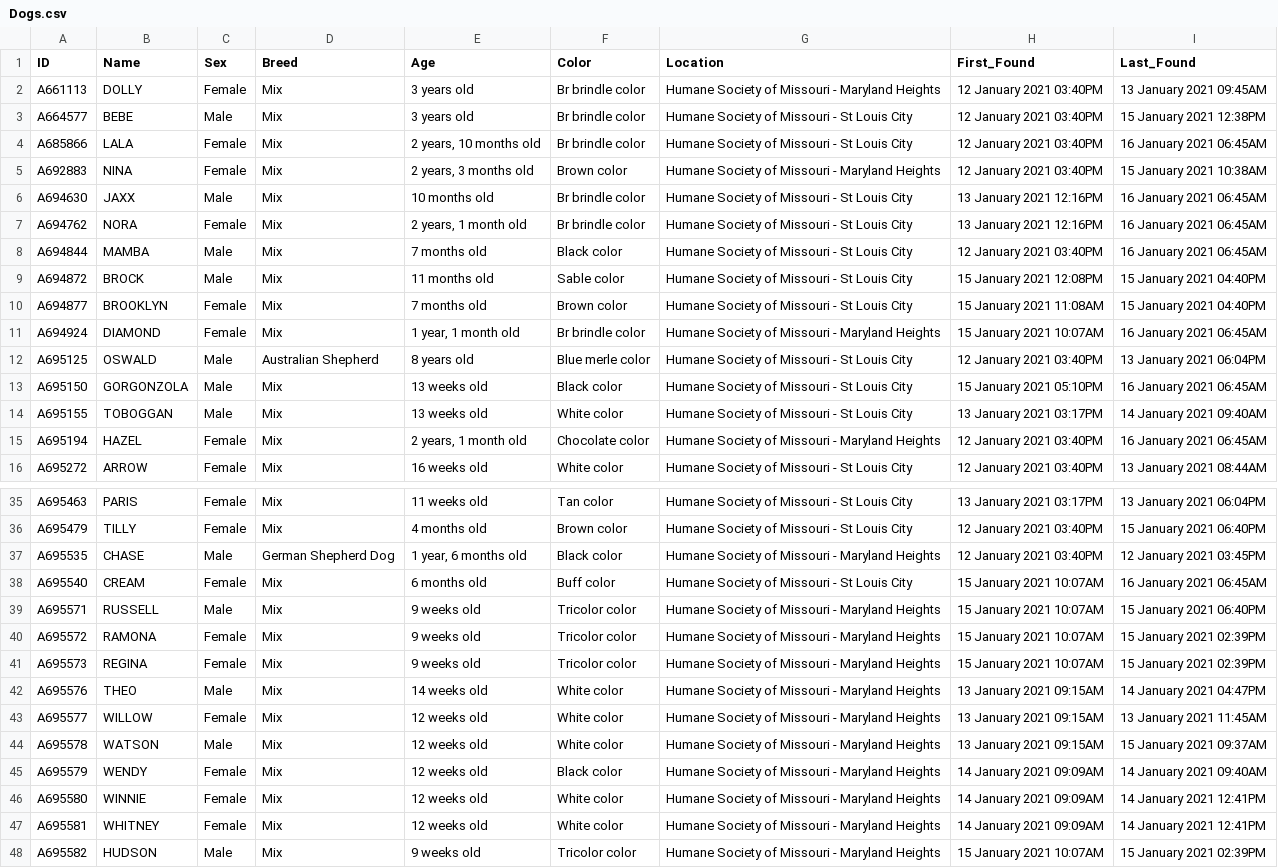
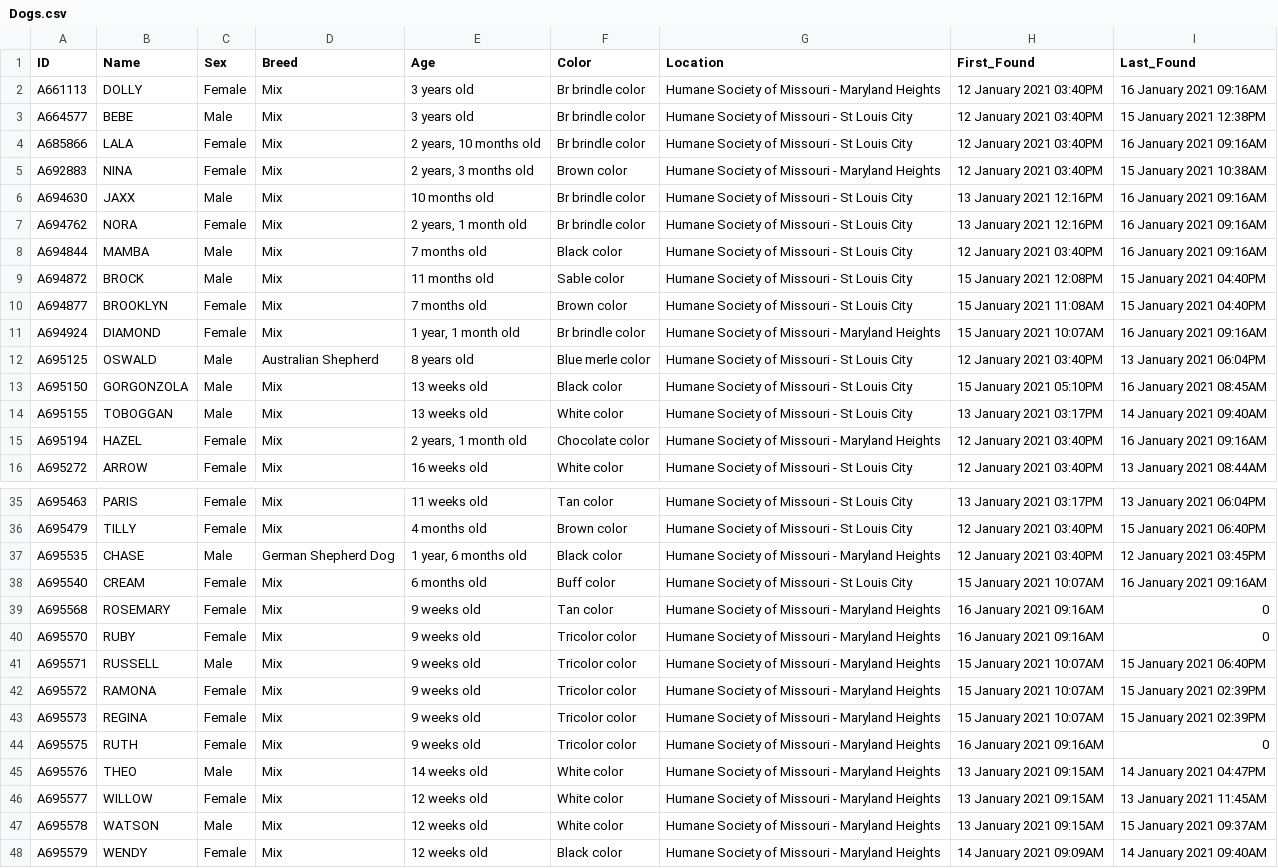
Before and after one commit to psychicesp/HSMO-scraper, a CSV file: Dogs.csv, drawn as a sheet; only a part is shown, gaps mark what is left out; the shorter side is filled out with more unchanged rows; the diff covers the shown part only.

```diff
--- a/Dogs.csv
+++ b/Dogs.csv
@@ -1,16 +1,16 @@
 ID,Name,Sex,Breed,Age,Color,Location,First_Found,Last_Found
-A661113,DOLLY,Female,Mix,3 years old,Br brindle color,Humane Society of Missouri - Maryland Heights,12 January 2021 03:40PM,13 January 2021 09:45AM
+A661113,DOLLY,Female,Mix,3 years old,Br brindle color,Humane Society of Missouri - Maryland Heights,12 January 2021 03:40PM,16 January 2021 09:16AM
 A664577,BEBE,Male,Mix,3 years old,Br brindle color,Humane Society of Missouri - St Louis City,12 January 2021 03:40PM,15 January 2021 12:38PM
-A685866,LALA,Female,Mix,"2 years, 10 months old",Br brindle color,Humane Society of Missouri - St Louis City,12 January 2021 03:40PM,16 January 2021 06:45AM
+A685866,LALA,Female,Mix,"2 years, 10 months old",Br brindle color,Humane Society of Missouri - St Louis City,12 January 2021 03:40PM,16 January 2021 09:16AM
 A692883,NINA,Female,Mix,"2 years, 3 months old",Brown color,Humane Society of Missouri - Maryland Heights,12 January 2021 03:40PM,15 January 2021 10:38AM
-A694630,JAXX,Male,Mix,10 months old,Br brindle color,Humane Society of Missouri - St Louis City,13 January 2021 12:16PM,16 January 2021 06:45AM
-A694762,NORA,Female,Mix,"2 years, 1 month old",Br brindle color,Humane Society of Missouri - St Louis City,13 January 2021 12:16PM,16 January 2021 06:45AM
-A694844,MAMBA,Male,Mix,7 months old,Black color,Humane Society of Missouri - St Louis City,12 January 2021 03:40PM,16 January 2021 06:45AM
+A694630,JAXX,Male,Mix,10 months old,Br brindle color,Humane Society of Missouri - St Louis City,13 January 2021 12:16PM,16 January 2021 09:16AM
+A694762,NORA,Female,Mix,"2 years, 1 month old",Br brindle color,Humane Society of Missouri - St Louis City,13 January 2021 12:16PM,16 January 2021 09:16AM
+A694844,MAMBA,Male,Mix,7 months old,Black color,Humane Society of Missouri - St Louis City,12 January 2021 03:40PM,16 January 2021 09:16AM
 A694872,BROCK,Male,Mix,11 months old,Sable color,Humane Society of Missouri - St Louis City,15 January 2021 12:08PM,15 January 2021 04:40PM
 A694877,BROOKLYN,Female,Mix,7 months old,Brown color,Humane Society of Missouri - St Louis City,15 January 2021 11:08AM,15 January 2021 04:40PM
-A694924,DIAMOND,Female,Mix,"1 year, 1 month old",Br brindle color,Humane Society of Missouri - Maryland Heights,15 January 2021 10:07AM,16 January 2021 06:45AM
+A694924,DIAMOND,Female,Mix,"1 year, 1 month old",Br brindle color,Humane Society of Missouri - Maryland Heights,15 January 2021 10:07AM,16 January 2021 09:16AM
 A695125,OSWALD,Male,Australian Shepherd,8 years old,Blue merle color,Humane Society of Missouri - St Louis City,12 January 2021 03:40PM,13 January 2021 06:04PM
-A695150,GORGONZOLA,Male,Mix,13 weeks old,Black color,Humane Society of Missouri - St Louis City,15 January 2021 05:10PM,16 January 2021 06:45AM
+A695150,GORGONZOLA,Male,Mix,13 weeks old,Black color,Humane Society of Missouri - St Louis City,15 January 2021 05:10PM,16 January 2021 08:45AM
 A695155,TOBOGGAN,Male,Mix,13 weeks old,White color,Humane Society of Missouri - St Louis City,13 January 2021 03:17PM,14 January 2021 09:40AM
-A695194,HAZEL,Female,Mix,"2 years, 1 month old",Chocolate color,Humane Society of Missouri - Maryland Heights,12 January 2021 03:40PM,16 January 2021 06:45AM
+A695194,HAZEL,Female,Mix,"2 years, 1 month old",Chocolate color,Humane Society of Missouri - Maryland Heights,12 January 2021 03:40PM,16 January 2021 09:16AM
 A695272,ARROW,Female,Mix,16 weeks old,White color,Humane Society of Missouri - St Louis City,12 January 2021 03:40PM,13 January 2021 08:44AM
@@ -37,3 +37,5 @@ A695479,TILLY,Female,Mix,4 months old,Brown color,Humane Society of Missouri - S
 A695535,CHASE,Male,German Shepherd Dog,"1 year, 6 months old",Black color,Humane Society of Missouri - Maryland Heights,12 January 2021 03:40PM,12 January 2021 03:45PM
-A695540,CREAM,Female,Mix,6 months old,Buff color,Humane Society of Missouri - St Louis City,15 January 2021 10:07AM,16 January 2021 06:45AM
+A695540,CREAM,Female,Mix,6 months old,Buff color,Humane Society of Missouri - St Louis City,15 January 2021 10:07AM,16 January 2021 09:16AM
+A695568,ROSEMARY,Female,Mix,9 weeks old,Tan color,Humane Society of Missouri - Maryland Heights,16 January 2021 09:16AM,0
+A695570,RUBY,Female,Mix,9 weeks old,Tricolor color,Humane Society of Missouri - Maryland Heights,16 January 2021 09:16AM,0
 A695571,RUSSELL,Male,Mix,9 weeks old,Tricolor color,Humane Society of Missouri - Maryland Heights,15 January 2021 10:07AM,15 January 2021 06:40PM
@@ -41,2 +43,3 @@ A695572,RAMONA,Female,Mix,9 weeks old,Tricolor color,Humane Society of Missouri
 A695573,REGINA,Female,Mix,9 weeks old,Tricolor color,Humane Society of Missouri - Maryland Heights,15 January 2021 10:07AM,15 January 2021 02:39PM
+A695575,RUTH,Female,Mix,9 weeks old,Tricolor color,Humane Society of Missouri - Maryland Heights,16 January 2021 09:16AM,0
 A695576,THEO,Male,Mix,14 weeks old,White color,Humane Society of Missouri - Maryland Heights,13 January 2021 09:15AM,14 January 2021 04:47PM
```
Also changed, not shown: 11 added rows and 7 edited cells elsewhere in this file.
